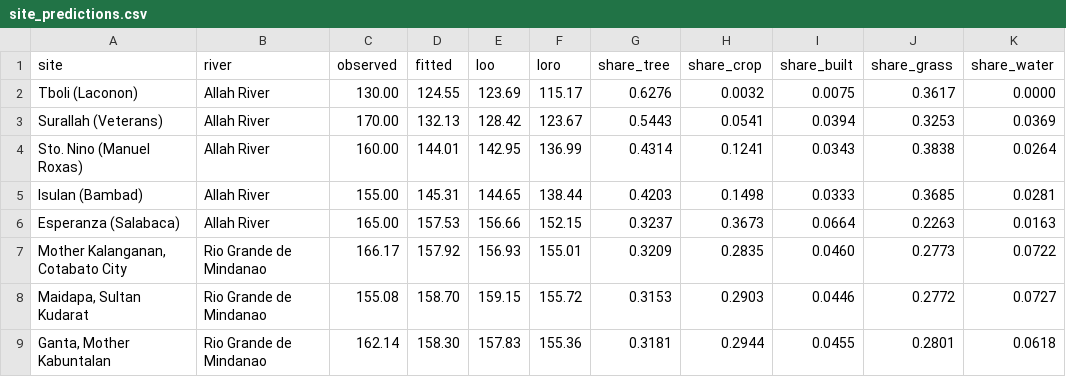
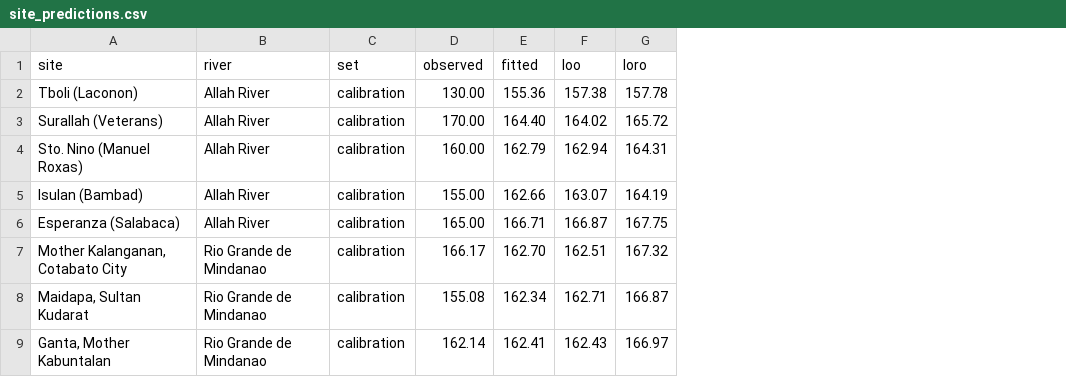
Before and after one commit to monteropeterdominic-arch/Mindanao-Basin-TDSPM, a CSV file: matlab_model/outputs/site_predictions.csv, drawn as a sheet; only a part is shown; removed rows and columns are numbered as before the commit, all else as after; the diff covers the shown part only; the diff names each change by its address in the sheet, - before the commit and + after, or states it on an @@ line.

```diff
--- a/matlab_model/outputs/site_predictions.csv
+++ b/matlab_model/outputs/site_predictions.csv
+column C (set), rows 2-9: all calibration
-column G (share_tree), rows 2-9: 0.6276 | 0.5443 | 0.4314 | 0.4203 | 0.3237 | 0.3209 | 0.3153 | 0.3181
-column H (share_crop), rows 2-9: 0.0032 | 0.0541 | 0.1241 | 0.1498 | 0.3673 | 0.2835 | 0.2903 | 0.2944
-column I (share_built), rows 2-9: 0.0075 | 0.0394 | 0.0343 | 0.0333 | 0.0664 | 0.0460 | 0.0446 | 0.0455
-column J (share_grass), rows 2-9: 0.3617 | 0.3253 | 0.3838 | 0.3685 | 0.2263 | 0.2773 | 0.2772 | 0.2801
-column K (share_water), rows 2-9: 0.0000 | 0.0369 | 0.0264 | 0.0281 | 0.0163 | 0.0722 | 0.0727 | 0.0618
-E2 (fitted): 124.55
+E2 (fitted): 155.36
-F2 (loo): 123.69
+F2 (loo): 157.38
-G2 (loro): 115.17
+G2 (loro): 157.78
-E3 (fitted): 132.13
+E3 (fitted): 164.40
-F3 (loo): 128.42
+F3 (loo): 164.02
-G3 (loro): 123.67
+G3 (loro): 165.72
-E4 (fitted): 144.01
+E4 (fitted): 162.79
-F4 (loo): 142.95
+F4 (loo): 162.94
-G4 (loro): 136.99
+G4 (loro): 164.31
-E5 (fitted): 145.31
+E5 (fitted): 162.66
-F5 (loo): 144.65
+F5 (loo): 163.07
-G5 (loro): 138.44
+G5 (loro): 164.19
-E6 (fitted): 157.53
+E6 (fitted): 166.71
-F6 (loo): 156.66
+F6 (loo): 166.87
-G6 (loro): 152.15
+G6 (loro): 167.75
-E7 (fitted): 157.92
+E7 (fitted): 162.70
-F7 (loo): 156.93
+F7 (loo): 162.51
-G7 (loro): 155.01
+G7 (loro): 167.32
-E8 (fitted): 158.70
+E8 (fitted): 162.34
-F8 (loo): 159.15
+F8 (loo): 162.71
-G8 (loro): 155.72
+G8 (loro): 166.87
-E9 (fitted): 158.30
+E9 (fitted): 162.41
-F9 (loo): 157.83
+F9 (loo): 162.43
-G9 (loro): 155.36
+G9 (loro): 166.97
```
Also changed, not shown: 6 added rows and 24 edited cells elsewhere in this file, data/observed_TDS_points.csv, matlab_model/inputs/observations.csv, 43 other files.
